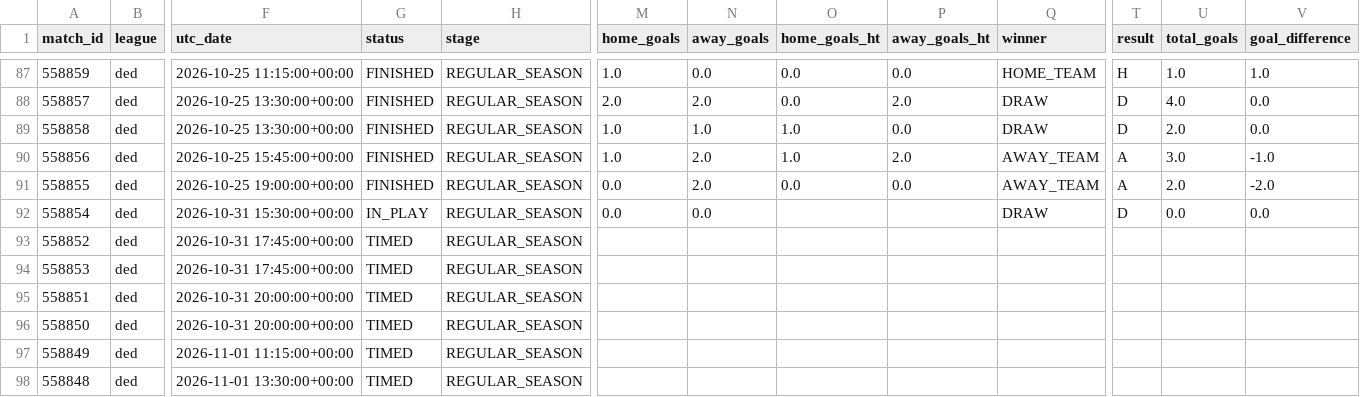
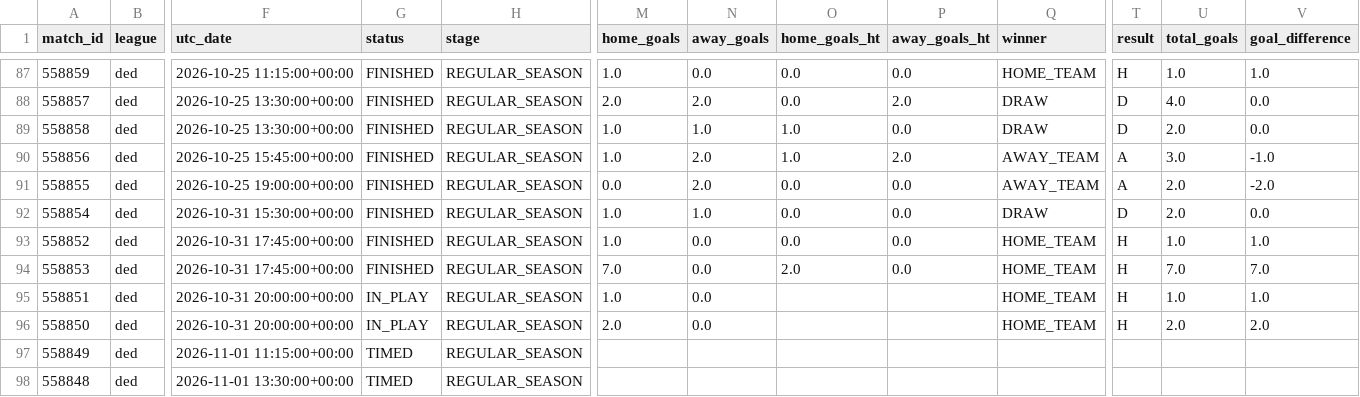
Before and after one commit to JuanAndresHS/pitchiq, a CSV file: data/processed/ded_matches_2026.csv, drawn as a sheet; only a part is shown, gaps mark what is left out; the diff names each change by its address in the sheet, - before the commit and + after, or states it on an @@ line.

```diff
--- a/data/processed/ded_matches_2026.csv
+++ b/data/processed/ded_matches_2026.csv
-G92 (status): IN_PLAY
+G92 (status): FINISHED
-M92 (home_goals): 0.0
+M92 (home_goals): 1.0
-N92 (away_goals): 0.0
+N92 (away_goals): 1.0
-O92:O93 (home_goals_ht): (empty)
+O92:O93 (home_goals_ht): 0.0
-P92:P94 (away_goals_ht): (empty)
+P92:P94 (away_goals_ht): 0.0
-U92 (total_goals): 0.0
+U92 (total_goals): 2.0
-G93:G94 (status): TIMED
+G93:G94 (status): FINISHED
-M93 (home_goals): (empty)
+M93 (home_goals): 1.0
-N93:N96 (away_goals): (empty)
+N93:N96 (away_goals): 0.0
-Q93:Q96 (winner): (empty)
+Q93:Q96 (winner): HOME_TEAM
-T93:T96 (result): (empty)
+T93:T96 (result): H
-U93 (total_goals): (empty)
+U93 (total_goals): 1.0
-V93 (goal_difference): (empty)
+V93 (goal_difference): 1.0
-M94 (home_goals): (empty)
+M94 (home_goals): 7.0
-O94 (home_goals_ht): (empty)
+O94 (home_goals_ht): 2.0
-U94 (total_goals): (empty)
+U94 (total_goals): 7.0
-V94 (goal_difference): (empty)
+V94 (goal_difference): 7.0
-G95:G96 (status): TIMED
+G95:G96 (status): IN_PLAY
-M95 (home_goals): (empty)
+M95 (home_goals): 1.0
-U95 (total_goals): (empty)
+U95 (total_goals): 1.0
-V95 (goal_difference): (empty)
+V95 (goal_difference): 1.0
-M96 (home_goals): (empty)
+M96 (home_goals): 2.0
-U96 (total_goals): (empty)
+U96 (total_goals): 2.0
-V96 (goal_difference): (empty)
+V96 (goal_difference): 2.0
```
Also changed, not shown: data/processed/bl1_matches_2026.csv, data/processed/fl1_matches_2026.csv, 4 other files.
